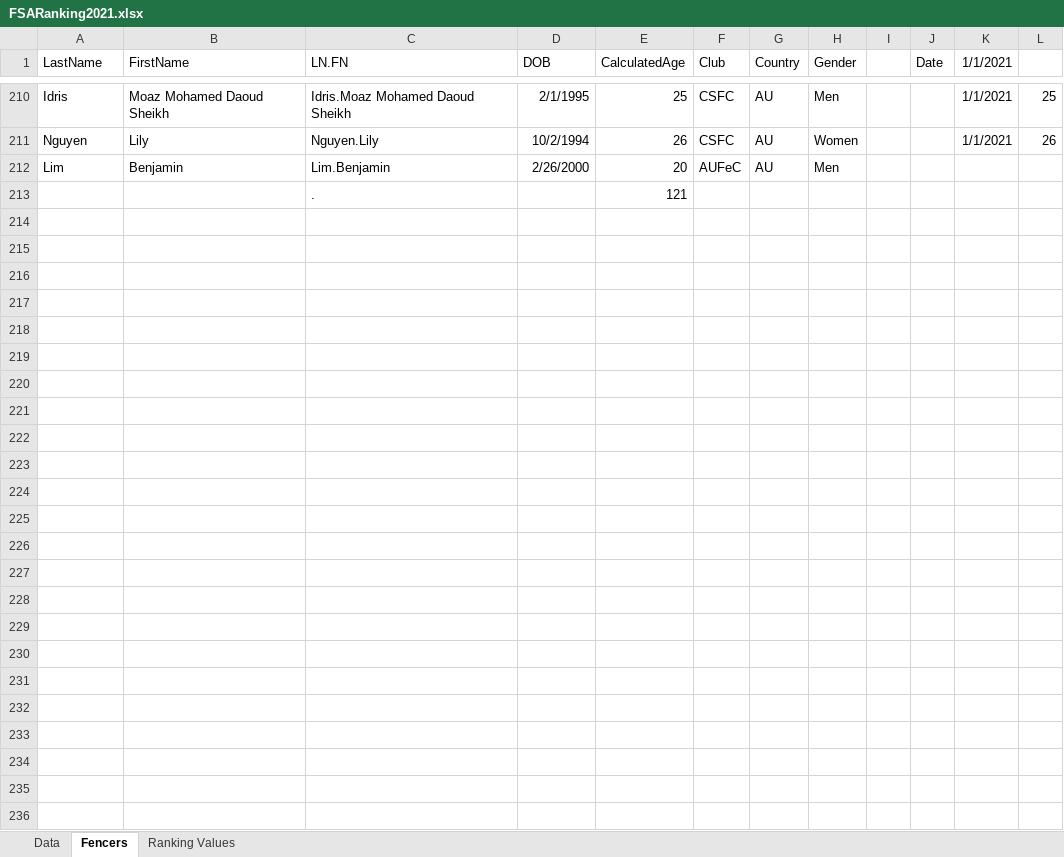
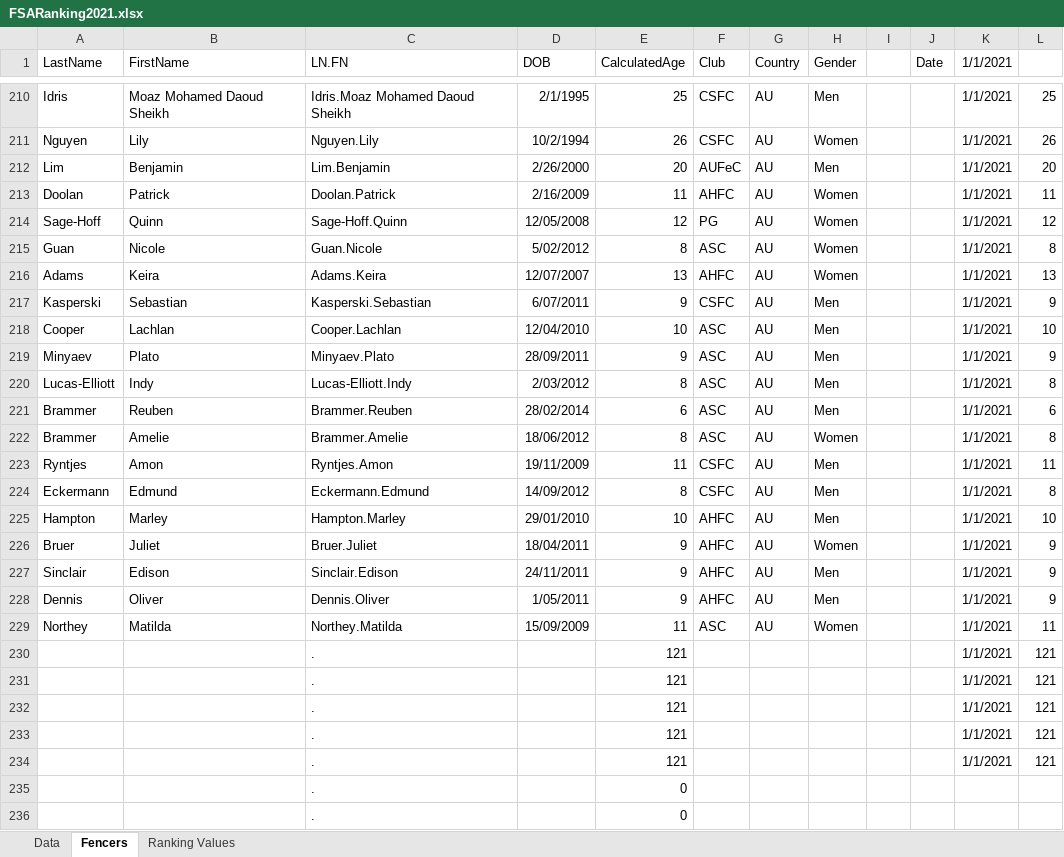
Before and after one commit to stuartmarshall87/FencingSAResults2, an Excel workbook: 2021/FSARanking2021.xlsx, sheet Fencers, drawn as a sheet; only a part is shown, gaps mark what is left out; values as stored, in another font and other column widths than the file's, no borders; table styles not drawn; addresses are those after the commit; the diff names each change by its address in the sheet, - before the commit and + after, or states it on an @@ line.

```diff
--- a/2021/FSARanking2021.xlsx (sheet Fencers)
+++ b/2021/FSARanking2021.xlsx (sheet Fencers)
-K212 (1/1/2021): (empty)
+K212 (1/1/2021): 1/1/2021
-L212: (empty)
+L212: 20
+row 213: Doolan | Patrick | Doolan.Patrick | 2/16/2009 | 11 | AHFC | AU | Women |  |  | 1/1/2021 | 11
+row 214: Sage-Hoff | Quinn | Sage-Hoff.Quinn | 12/05/2008 | 12 | PG | AU | Women |  |  | 1/1/2021 | 12
+row 215: Guan | Nicole | Guan.Nicole | 5/02/2012 | 8 | ASC | AU | Women |  |  | 1/1/2021 | 8
+row 216: Adams | Keira | Adams.Keira | 12/07/2007 | 13 | AHFC | AU | Women |  |  | 1/1/2021 | 13
+row 217: Kasperski | Sebastian | Kasperski.Sebastian | 6/07/2011 | 9 | CSFC | AU | Men |  |  | 1/1/2021 | 9
+row 218: Cooper | Lachlan | Cooper.Lachlan | 12/04/2010 | 10 | ASC | AU | Men |  |  | 1/1/2021 | 10
+row 219: Minyaev | Plato | Minyaev.Plato | 28/09/2011 | 9 | ASC | AU | Men |  |  | 1/1/2021 | 9
+row 220: Lucas-Elliott | Indy | Lucas-Elliott.Indy | 2/03/2012 | 8 | ASC | AU | Men |  |  | 1/1/2021 | 8
+row 221: Brammer | Reuben | Brammer.Reuben | 28/02/2014 | 6 | ASC | AU | Men |  |  | 1/1/2021 | 6
+row 222: Brammer | Amelie | Brammer.Amelie | 18/06/2012 | 8 | ASC | AU | Women |  |  | 1/1/2021 | 8
+row 223: Ryntjes | Amon | Ryntjes.Amon | 19/11/2009 | 11 | CSFC | AU | Men |  |  | 1/1/2021 | 11
+row 224: Eckermann | Edmund | Eckermann.Edmund | 14/09/2012 | 8 | CSFC | AU | Men |  |  | 1/1/2021 | 8
+row 225: Hampton | Marley | Hampton.Marley | 29/01/2010 | 10 | AHFC | AU | Men |  |  | 1/1/2021 | 10
+row 226: Bruer | Juliet | Bruer.Juliet | 18/04/2011 | 9 | AHFC | AU | Women |  |  | 1/1/2021 | 9
+row 227: Sinclair | Edison | Sinclair.Edison | 24/11/2011 | 9 | AHFC | AU | Men |  |  | 1/1/2021 | 9
+row 228: Dennis | Oliver | Dennis.Oliver | 1/05/2011 | 9 | AHFC | AU | Men |  |  | 1/1/2021 | 9
+row 229: Northey | Matilda | Northey.Matilda | 15/09/2009 | 11 | ASC | AU | Women |  |  | 1/1/2021 | 11
-K230 (1/1/2021): (empty)
+K230 (1/1/2021): 1/1/2021
-L230: (empty)
+L230: 121
+row 231:  |  | . |  | 121 |  |  |  |  |  | 1/1/2021 | 121
+row 232:  |  | . |  | 121 |  |  |  |  |  | 1/1/2021 | 121
+row 233:  |  | . |  | 121 |  |  |  |  |  | 1/1/2021 | 121
+row 234:  |  | . |  | 121 |  |  |  |  |  | 1/1/2021 | 121
+row 235:  |  | . |  | 0
+row 236:  |  | . |  | 0
```
Also changed, not shown: sheet Data, formulas that keep their value, 1 other file.
